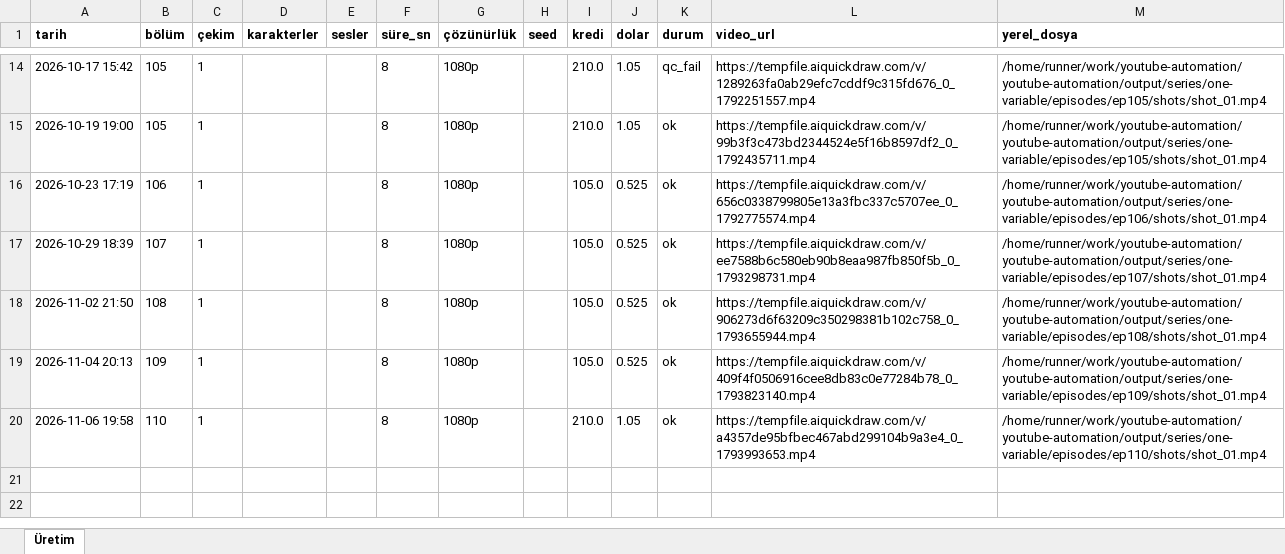
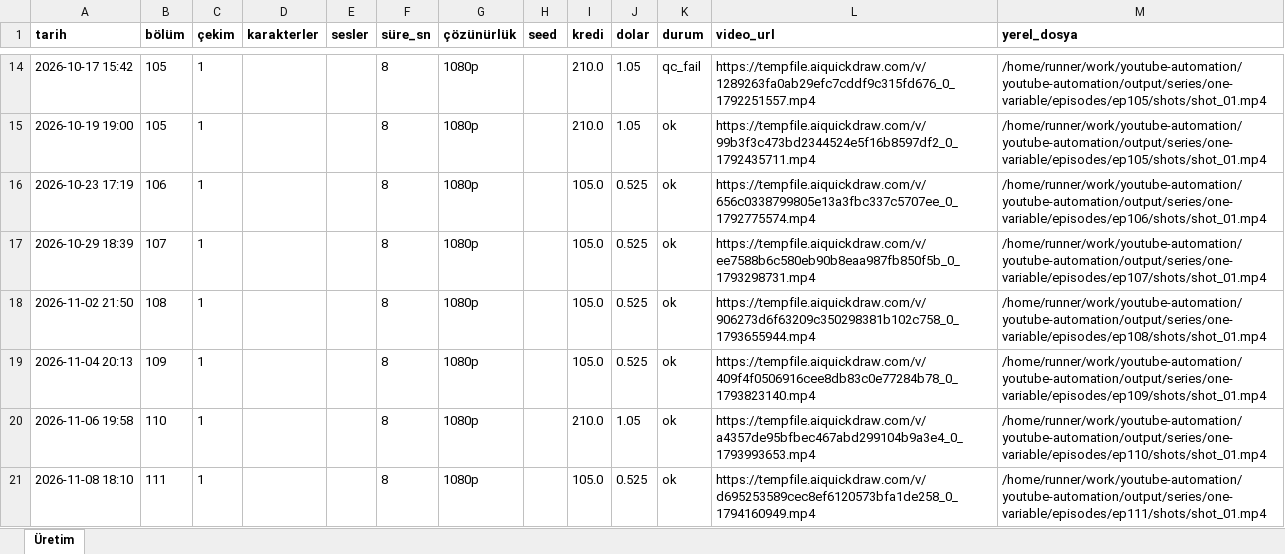
Before and after one commit to Wolkchen00/youtube-automation, an Excel workbook: galactic_experience/one-variable/series_log.xlsx, sheet Üretim, drawn as a sheet; only a part is shown, gaps mark what is left out; values as stored, in another font and other column widths than the file's, no borders; the diff names each change by its address in the sheet, - before the commit and + after, or states it on an @@ line.

```diff
--- a/galactic_experience/one-variable/series_log.xlsx (sheet Üretim)
+++ b/galactic_experience/one-variable/series_log.xlsx (sheet Üretim)
+row 21: 2026-11-08 18:10 | 111 | 1 |  |  | 8 | 1080p |  | 105.0 | 0.525 | ok | https://tempfile.aiquickdraw.com/v/d695253589cec8ef6120573bfa1de258_0_1794160949.mp4 | /home/runner/work/youtube-automation/youtube-automation/output/series/one-variable/episodes/ep111/shots/shot_01.mp4
```
Also changed, not shown: 8 other files.
